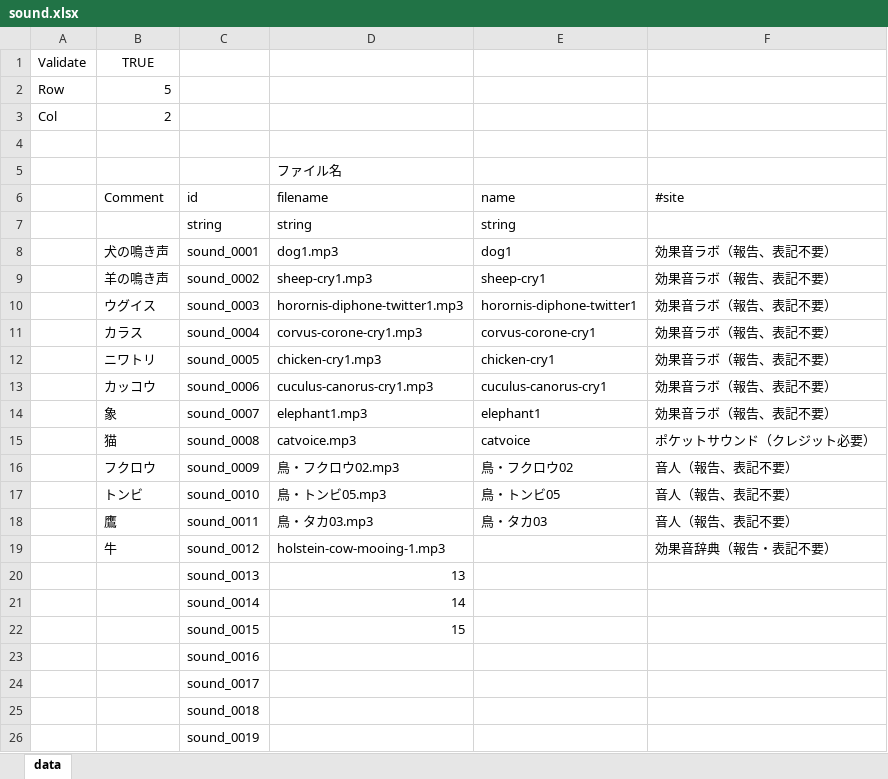
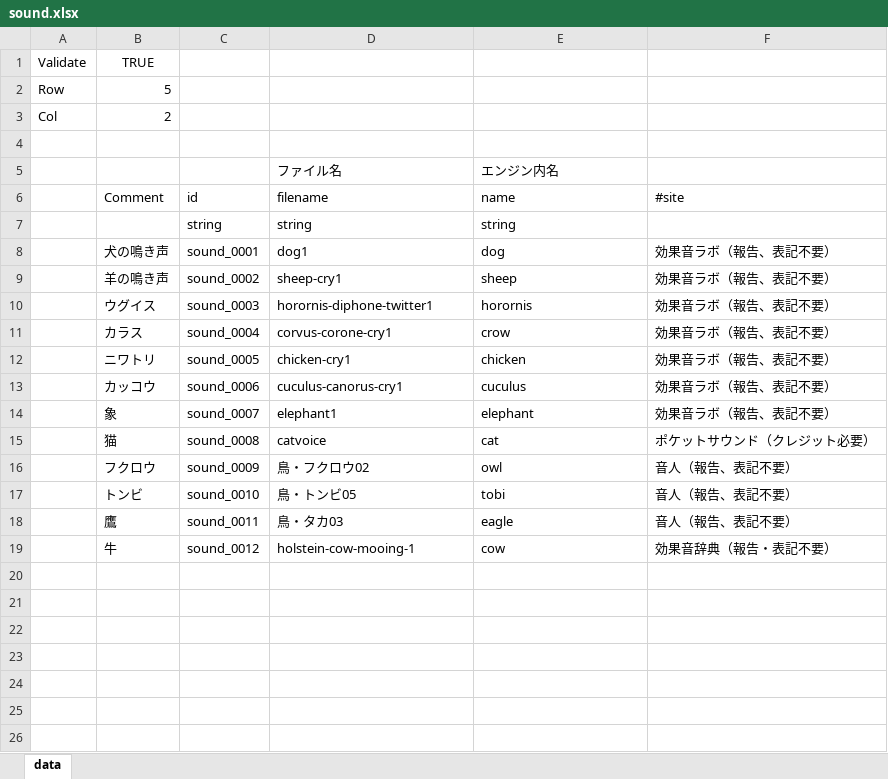
Before and after one commit to Klanly/marupeke-ikd.github.io, an Excel workbook: develop/unity/prj/AuditionMemory/RawData/Table/sound.xlsx, sheet data, drawn as a sheet; only a part is shown; values as stored, in another font and other column widths than the file's, no borders; the diff covers the shown part only; the diff names each change by its address in the sheet, - before the commit and + after, or states it on an @@ line.

```diff
--- a/develop/unity/prj/AuditionMemory/RawData/Table/sound.xlsx (sheet data)
+++ b/develop/unity/prj/AuditionMemory/RawData/Table/sound.xlsx (sheet data)
-E5 (name): (empty)
+E5 (name): エンジン内名
-D8 (filename): dog1.mp3
+D8 (filename): dog1
-E8 (name): dog1
+E8 (name): dog
-D9 (filename): sheep-cry1.mp3
+D9 (filename): sheep-cry1
-E9 (name): sheep-cry1
+E9 (name): sheep
-D10 (filename): horornis-diphone-twitter1.mp3
+D10 (filename): horornis-diphone-twitter1
-E10 (name): horornis-diphone-twitter1
+E10 (name): horornis
-D11 (filename): corvus-corone-cry1.mp3
+D11 (filename): corvus-corone-cry1
-E11 (name): corvus-corone-cry1
+E11 (name): crow
-D12 (filename): chicken-cry1.mp3
+D12 (filename): chicken-cry1
-E12 (name): chicken-cry1
+E12 (name): chicken
-D13 (filename): cuculus-canorus-cry1.mp3
+D13 (filename): cuculus-canorus-cry1
-E13 (name): cuculus-canorus-cry1
+E13 (name): cuculus
-D14 (filename): elephant1.mp3
+D14 (filename): elephant1
-E14 (name): elephant1
+E14 (name): elephant
-D15 (filename): catvoice.mp3
+D15 (filename): catvoice
-E15 (name): catvoice
+E15 (name): cat
-D16 (filename): 鳥・フクロウ02.mp3
+D16 (filename): 鳥・フクロウ02
-E16 (name): 鳥・フクロウ02
+E16 (name): owl
-D17 (filename): 鳥・トンビ05.mp3
+D17 (filename): 鳥・トンビ05
-E17 (name): 鳥・トンビ05
+E17 (name): tobi
-D18 (filename): 鳥・タカ03.mp3
+D18 (filename): 鳥・タカ03
-E18 (name): 鳥・タカ03
+E18 (name): eagle
-D19 (filename): holstein-cow-mooing-1.mp3
+D19 (filename): holstein-cow-mooing-1
-E19 (name): (empty)
+E19 (name): cow
-row 20:  |  | sound_0013 | 13
-row 21:  |  | sound_0014 | 14
-row 22:  |  | sound_0015 | 15
-row 23:  |  | sound_0016
-row 24:  |  | sound_0017
-row 25:  |  | sound_0018
-row 26:  |  | sound_0019
```
Also changed, not shown: 7 removed rows elsewhere in this sheet, 14 other files.
